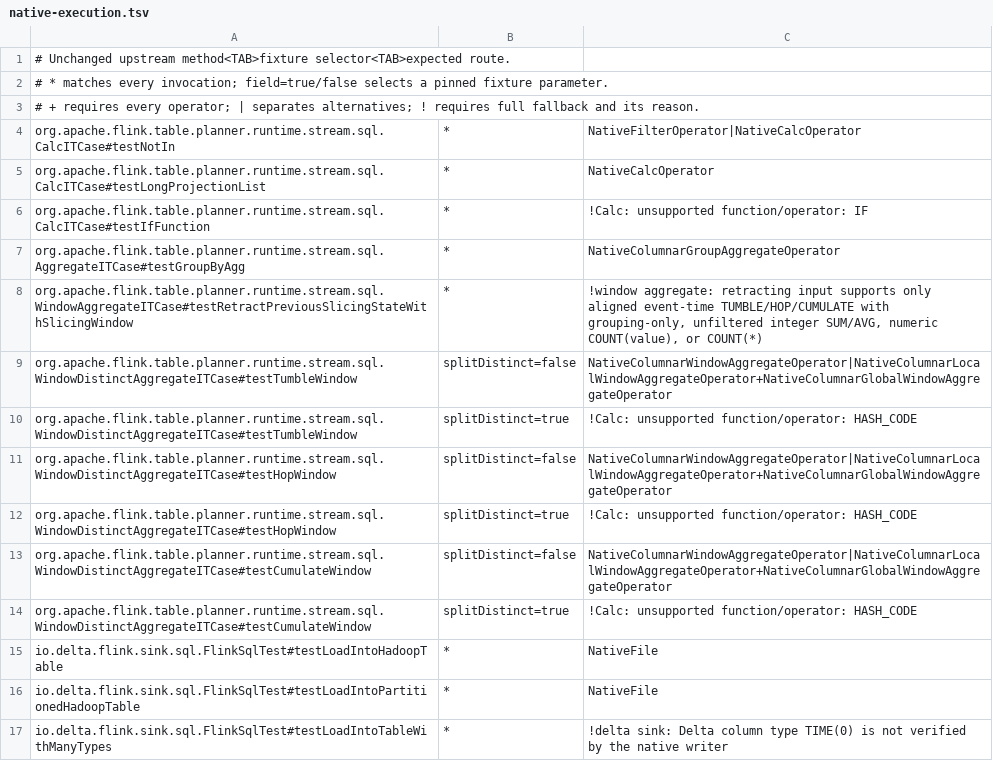
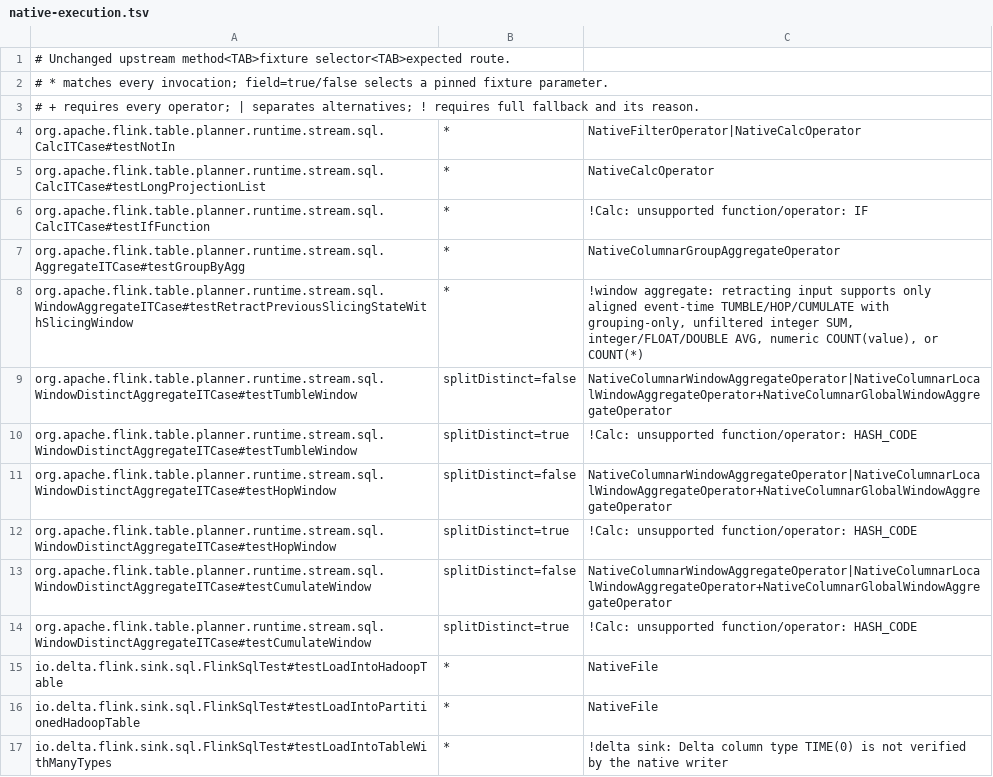
Before and after one commit to Flanderzz/StreamFusion, a TSV file: dev/flink-suite/agent/src/main/resources/native-execution.tsv, drawn as a sheet.

Commit message:
Preserve signed floating AVG state in updating windows
FLOAT and DOUBLE averages can reuse the existing double sum and signed
count across row-kind updates, local/global slices and checkpoints.
Merge partial sums into the retained sum in order: regrouping additions
changes cancellation results. Preserve zero-count partials, negative
counts, signed zero and nonfinite values without changing the state ABI.
Keep decimal averages outside admission until zero-count overflow state
can be represented compatibly.

Validate 118 updating SQL/recovery cases, 40 append/window regressions,
722 Rust tests and 262 unchanged upstream window tests with 18 execution
contracts. All pass, along with 10 agent tests and strict docs. Tests prove
native input/output metrics and memory/RocksDB checkpoint continuation.

Release/mimalloc, 1M rows, two warmups and five interleaved trials, keeping
Top-N, both transposes and the rowwise sink: FLOAT measures 0.902x Flink
single-phase and 1.229x local/global; DOUBLE measures 1.009x and 1.258x.
Record all timings and remaining coverage limits on the operator page.

Part of #99.

```diff
--- a/dev/flink-suite/agent/src/main/resources/native-execution.tsv
+++ b/dev/flink-suite/agent/src/main/resources/native-execution.tsv
@@ -7,3 +7,3 @@ org.apache.flink.table.planner.runtime.stream.sql.CalcITCase#testIfFunction	*	!C
 org.apache.flink.table.planner.runtime.stream.sql.AggregateITCase#testGroupByAgg	*	NativeColumnarGroupAggregateOperator
-org.apache.flink.table.planner.runtime.stream.sql.WindowAggregateITCase#testRetractPreviousSlicingStateWithSlicingWindow	*	!window aggregate: retracting input supports only aligned event-time TUMBLE/HOP/CUMULATE with grouping-only, unfiltered integer SUM/AVG, numeric COUNT(value), or COUNT(*)
+org.apache.flink.table.planner.runtime.stream.sql.WindowAggregateITCase#testRetractPreviousSlicingStateWithSlicingWindow	*	!window aggregate: retracting input supports only aligned event-time TUMBLE/HOP/CUMULATE with grouping-only, unfiltered integer SUM, integer/FLOAT/DOUBLE AVG, numeric COUNT(value), or COUNT(*)
 org.apache.flink.table.planner.runtime.stream.sql.WindowDistinctAggregateITCase#testTumbleWindow	splitDistinct=false	NativeColumnarWindowAggregateOperator|NativeColumnarLocalWindowAggregateOperator+NativeColumnarGlobalWindowAggregateOperator
```
Also changed, not shown: 6 other files.
